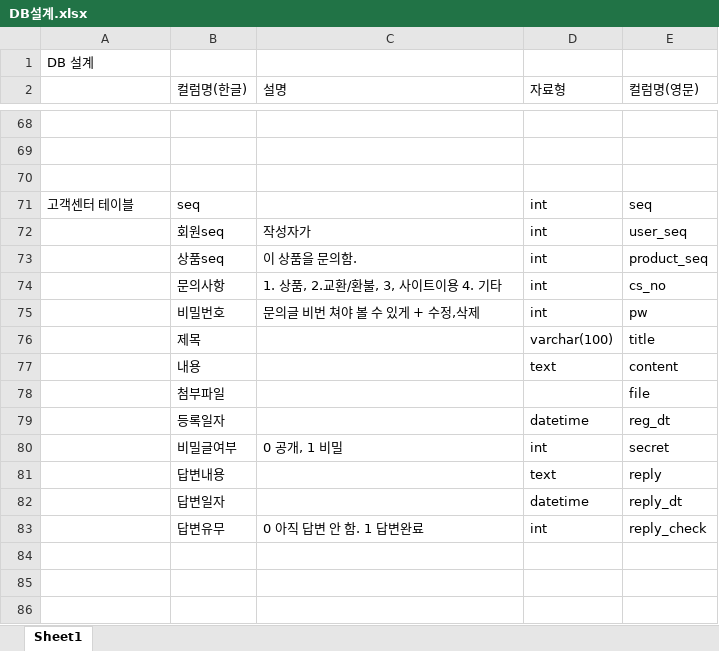
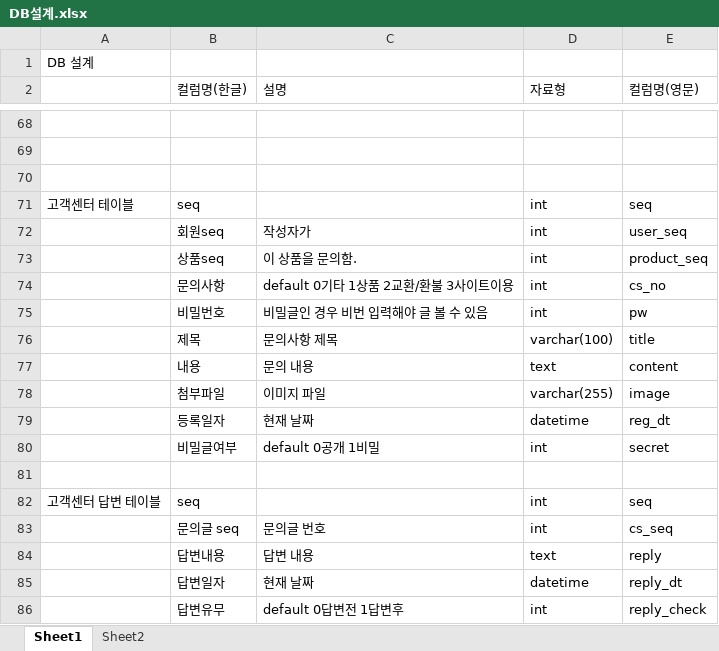
Before and after one commit to khr316/skky, an Excel workbook: DB설계.xlsx, sheet Sheet1, drawn as a sheet; only a part is shown, gaps mark what is left out; values as stored, in another font and other column widths than the file's, no borders; removed rows and columns are numbered as before the commit, all else as after; the diff covers the shown part only; the diff names each change by its address in the sheet, - before the commit and + after, or states it on an @@ line.

```diff
--- a/DB설계.xlsx (sheet Sheet1)
+++ b/DB설계.xlsx (sheet Sheet1)
+sheet tab: Sheet2
-C74 (설명): 1. 상품, 2.교환/환불, 3, 사이트이용 4. 기타
+C74 (설명): default 0기타 1상품 2교환/환불 3사이트이용
-C75 (설명): 문의글 비번 쳐야 볼 수 있게 + 수정,삭제
+C75 (설명): 비밀글인 경우 비번 입력해야 글 볼 수 있음
-C76 (설명): (empty)
+C76 (설명): 문의사항 제목
-C77 (설명): (empty)
+C77 (설명): 문의 내용
-row 78:  | 첨부파일 |  |  | file
+row 78:  | 첨부파일 | 이미지 파일 | varchar(255) | image
-C79 (설명): (empty)
+C79 (설명): 현재 날짜
-C80 (설명): 0 공개, 1 비밀
+C80 (설명): default 0공개 1비밀
+row 81: (empty)
+row 82: 고객센터 답변 테이블 | seq |  | int | seq
+row 83:  | 문의글 seq | 문의글 번호 | int | cs_seq
-C84 (설명): (empty)
+C84 (설명): 답변 내용
-C85 (설명): (empty)
+C85 (설명): 현재 날짜
-C86 (설명): 0 아직 답변 안 함. 1 답변완료
+C86 (설명): default 0답변전 1답변후
```
Also changed, not shown: 9 added rows, 9 removed rows and 47 edited cells elsewhere in this sheet.
